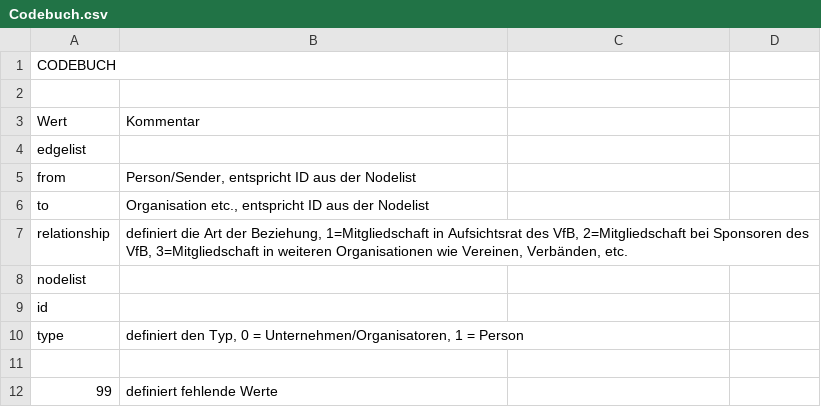
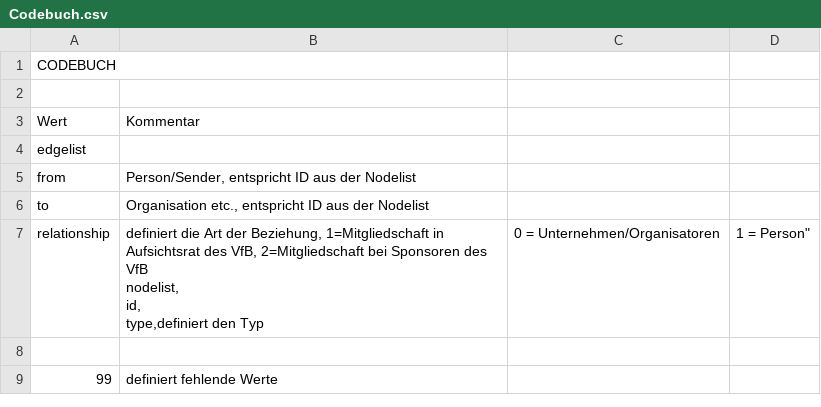
Before and after one commit to hdmjm124/Testat, a CSV file: Codebuch.csv, drawn as a sheet.

Commit message:
Update Codebuch.csv

```diff
--- a/Codebuch.csv
+++ b/Codebuch.csv
@@ -6,6 +6,6 @@ from,"Person/Sender, entspricht ID aus der Nodelist"
 to ,"Organisation etc., entspricht ID aus der Nodelist"
-relationship,"definiert die Art der Beziehung, 1=Mitgliedschaft in Aufsichtsrat des VfB, 2=Mitgliedschaft bei Sponsoren des VfB, 3=Mitgliedschaft in weiteren Organisationen wie Vereinen, Verbänden, etc."
-nodelist,
-id,
-type,"definiert den Typ, 0 = Unternehmen/Organisatoren, 1 = Person"
+relationship,"definiert die Art der Beziehung, 1=Mitgliedschaft in Aufsichtsrat des VfB, 2=Mitgliedschaft bei Sponsoren des VfB
+nodelist,
+id,
+type,"definiert den Typ, 0 = Unternehmen/Organisatoren, 1 = Person"
 ,
```
